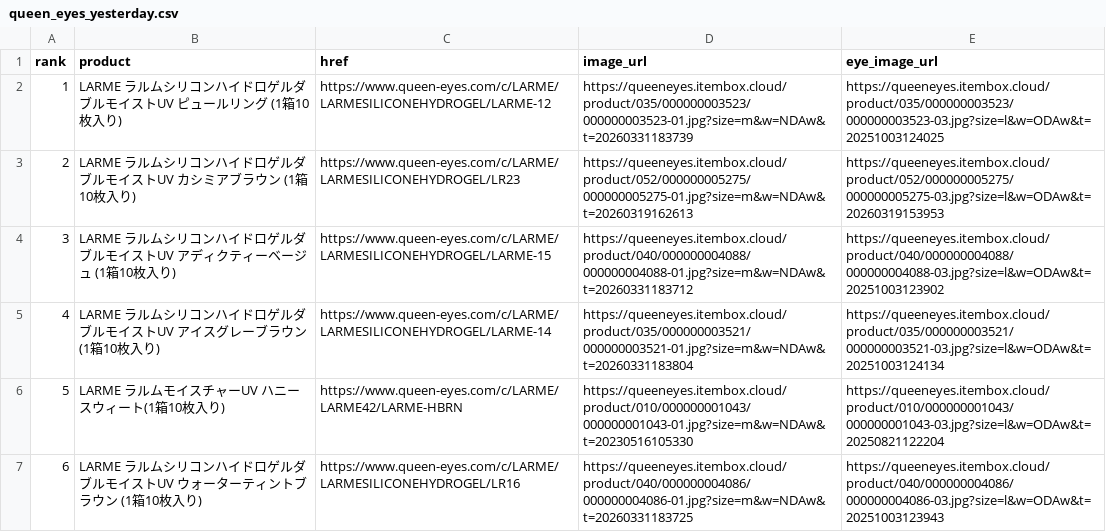
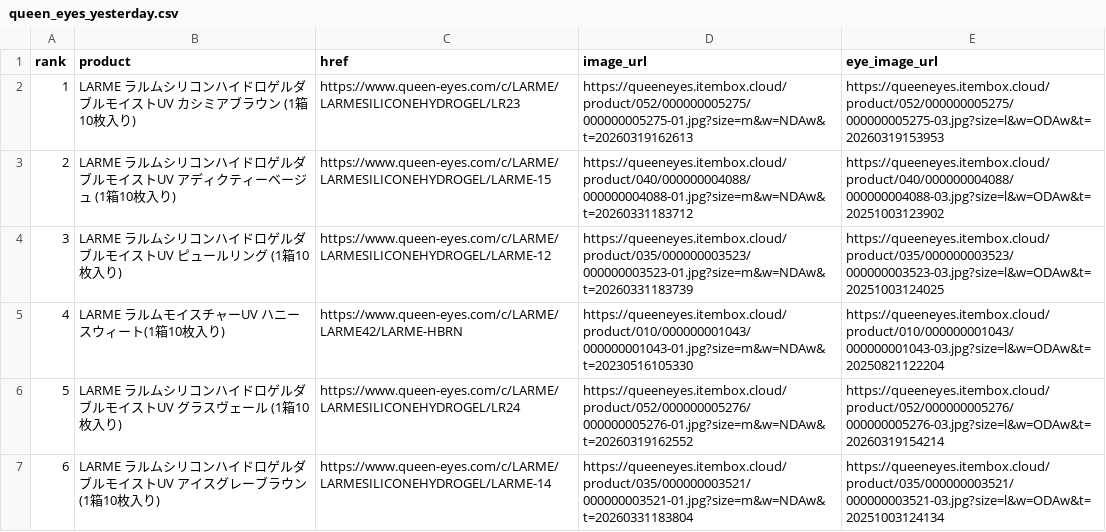
Before and after one commit to imsubin724-design/-, a CSV file: queen_eyes_yesterday.csv, drawn as a sheet; removed rows and columns are numbered as before the commit, all else as after; the diff names each change by its address in the sheet, - before the commit and + after, or states it on an @@ line.

```diff
--- a/queen_eyes_yesterday.csv
+++ b/queen_eyes_yesterday.csv
@@ column A (rank) renumbered between rows 2 and 7 @@
@@ row 2 moved to row 4: 3 @@
@@ row 6 moved to row 5: 4 @@
+row 6: 5 | LARME ラルムシリコンハイドロゲルダブルモイストUV グラスヴェール (1箱10枚入り) | https://www.queen-eyes.com/c/LARME/LARMESILICONEHYDROGEL/LR24 | https://queeneyes.itembox.cloud/product/052/000000005276/000000005276-01.jpg?size=m&w=NDAw&t=20260319162552 | https://queeneyes.itembox.cloud/product/052/000000005276/000000005276-03.jpg?size=l&w=ODAw&t=20260319154214
-row 7: 6 | LARME ラルムシリコンハイドロゲルダブルモイストUV ウォーターティントブラウン (1箱10枚入り) | https://www.queen-eyes.com/c/LARME/LARMESILICONEHYDROGEL/LR16 | https://queeneyes.itembox.cloud/product/040/000000004086/000000004086-01.jpg?size=m&w=NDAw&t=20260331183725 | https://queeneyes.itembox.cloud/product/040/000000004086/000000004086-03.jpg?size=l&w=ODAw&t=20251003123943
```
Also changed, not shown: hotel_lovers_yesterday.csv, trend_history.csv, 1 other file.
